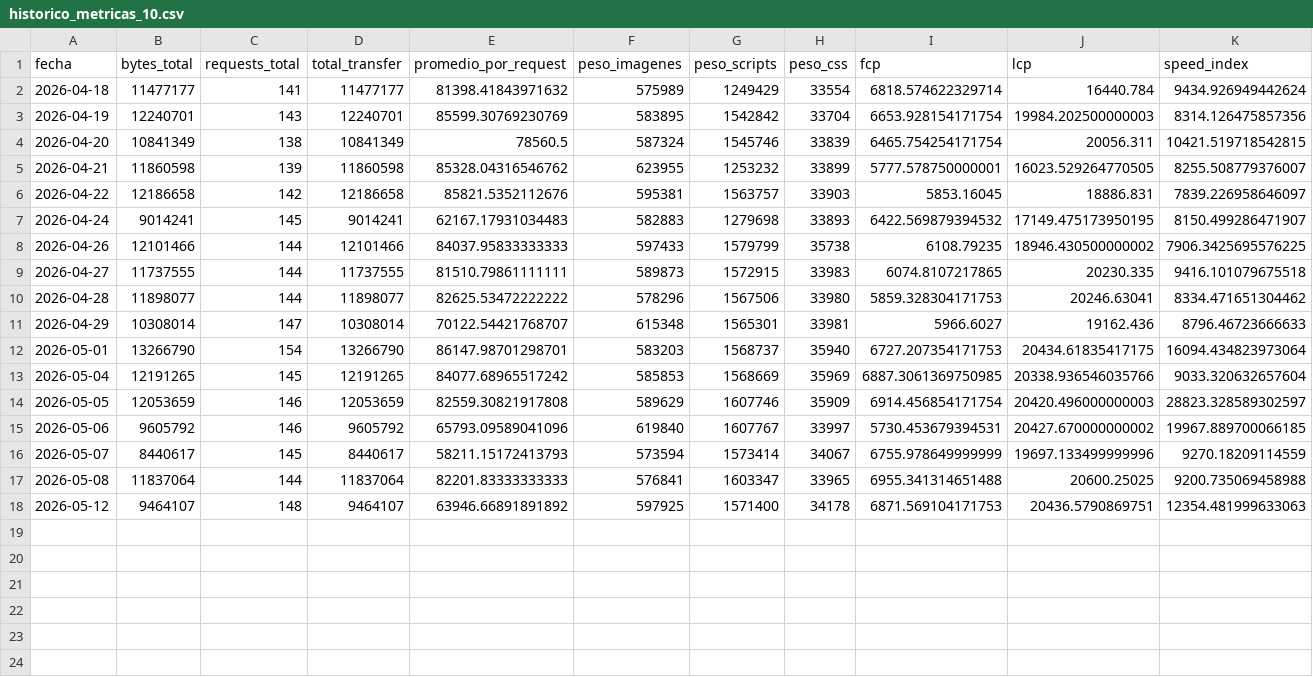
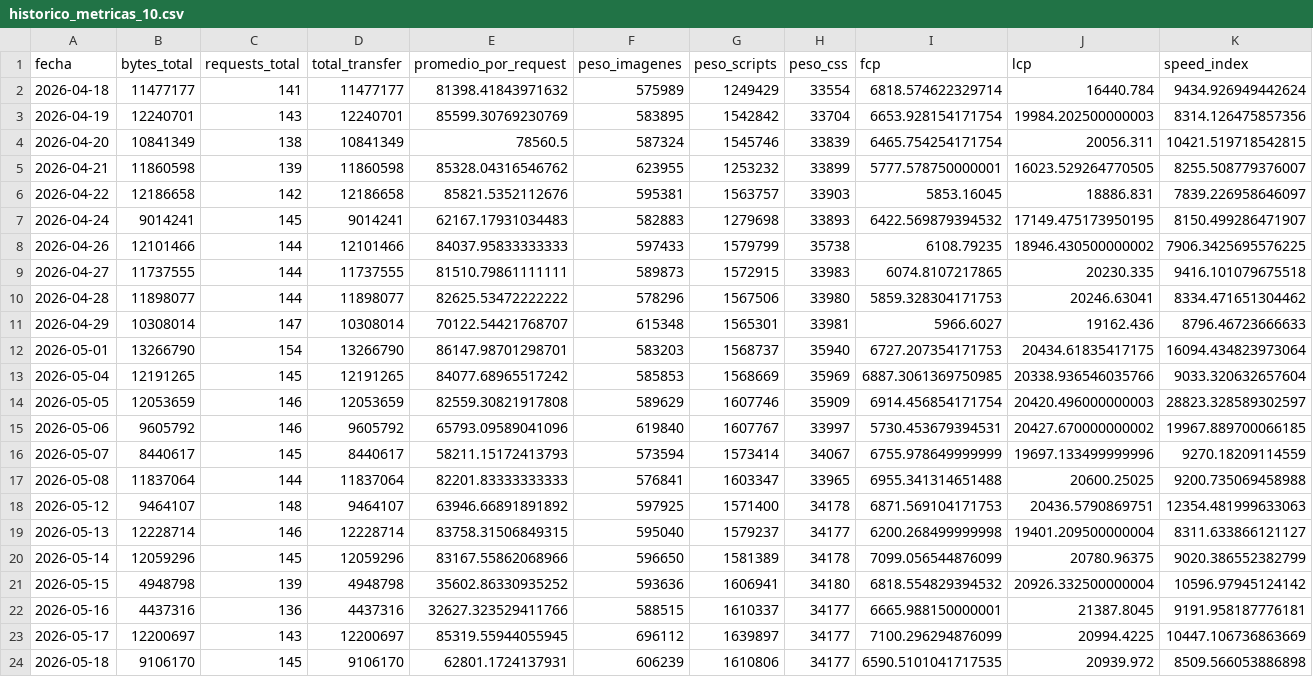
Before and after one commit to Asmhodeus/proyecto_da, a CSV file: historico_metricas_10.csv, drawn as a sheet; only a part is shown; rows hold the shown columns only; the diff names each change by its address in the sheet, - before the commit and + after, or states it on an @@ line.

```diff
--- a/historico_metricas_10.csv
+++ b/historico_metricas_10.csv
+row 19: 2026-05-13 | 12228714 | 146 | 12228714 | 83758.31506849315 | 595040 | 1579237 | 34177 | 6200.268499999998 | 19401.209500000004 | 8311.633866121127
+row 20: 2026-05-14 | 12059296 | 145 | 12059296 | 83167.55862068966 | 596650 | 1581389 | 34178 | 7099.056544876099 | 20780.96375 | 9020.386552382799
+row 21: 2026-05-15 | 4948798 | 139 | 4948798 | 35602.86330935252 | 593636 | 1606941 | 34180 | 6818.554829394532 | 20926.332500000004 | 10596.97945124142
+row 22: 2026-05-16 | 4437316 | 136 | 4437316 | 32627.323529411766 | 588515 | 1610337 | 34177 | 6665.988150000001 | 21387.8045 | 9191.958187776181
+row 23: 2026-05-17 | 12200697 | 143 | 12200697 | 85319.55944055945 | 696112 | 1639897 | 34177 | 7100.296294876099 | 20994.4225 | 10447.106736863669
+row 24: 2026-05-18 | 9106170 | 145 | 9106170 | 62801.1724137931 | 606239 | 1610806 | 34177 | 6590.5101041717535 | 20939.972 | 8509.566053886898
```
Also changed, not shown: historico_metricas_2.csv, historico_metricas_3.csv, 7 other files.
